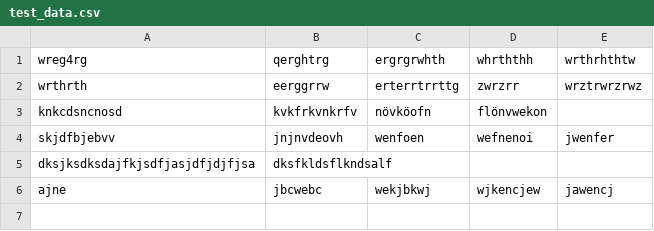
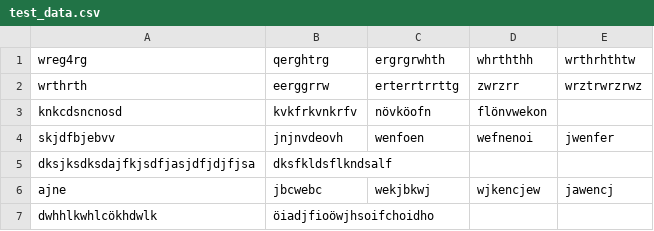
Before and after one commit to Parmenion333/test_V1, a CSV file: test_data.csv, drawn as a sheet.

```diff
--- a/test_data.csv
+++ b/test_data.csv
@@ -6 +6,2 @@ dksjksdksdajfkjsdfjasjdfjdjfjsa,dksfkldsflkndsalf
 ajne,jbcwebc,wekjbkwj,wjkencjew,jawencj
+dwhhlkwhlcökhdwlk,öiadjfioöwjhsoifchoidho
```
Also changed, not shown: 1 other file.
